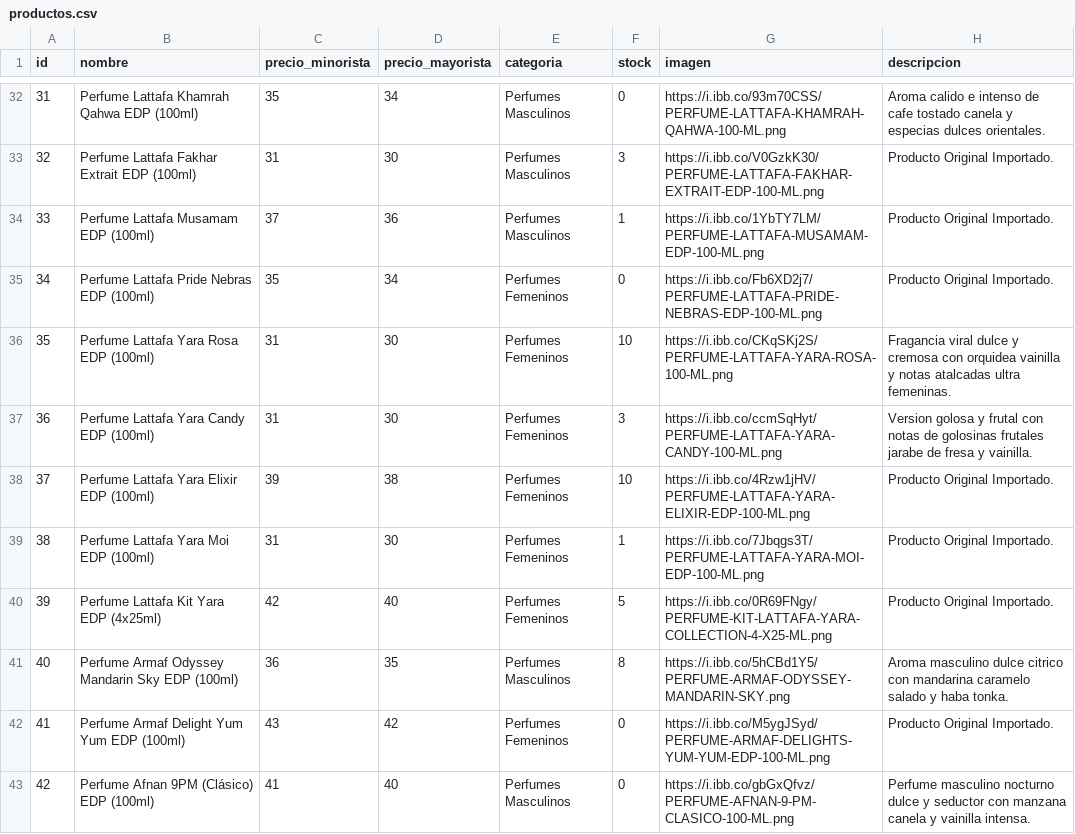
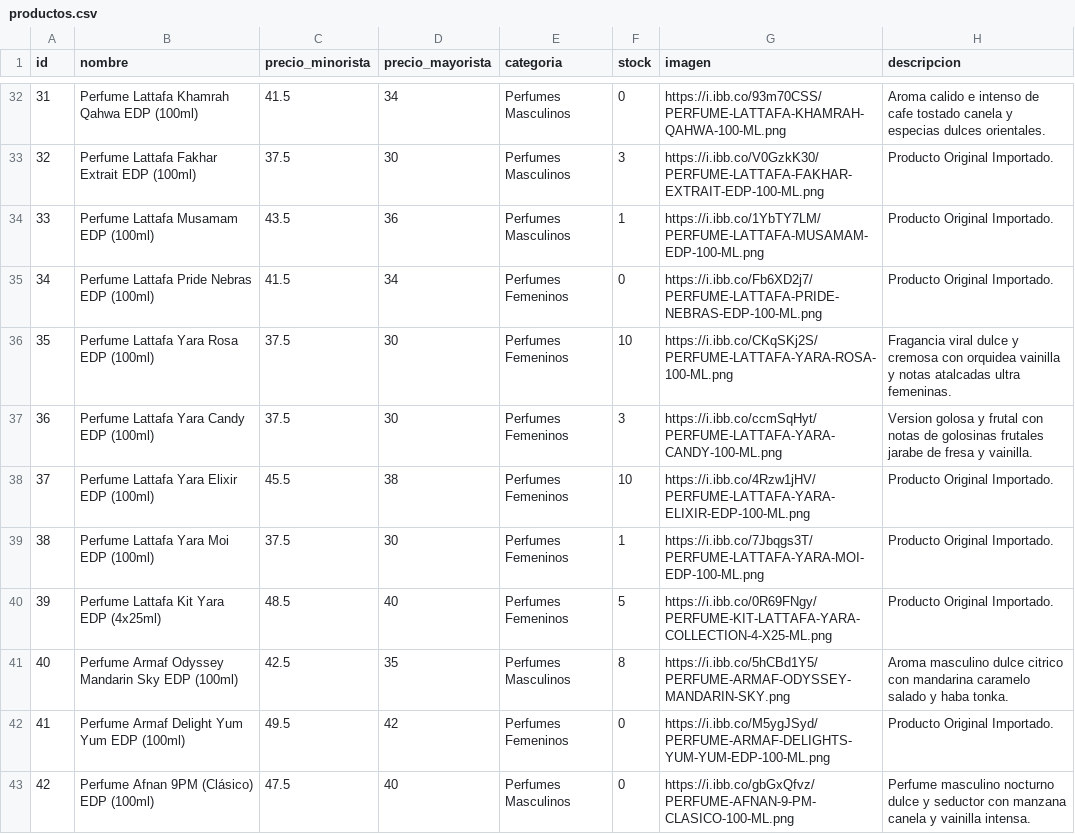
Before and after one commit to Mirtasotelli/RUTA3, a CSV file: productos.csv, drawn as a sheet; only a part is shown, gaps mark what is left out; the diff covers the shown part only.

```diff
--- a/productos.csv
+++ b/productos.csv
@@ -32,12 +32,12 @@ id,nombre,precio_minorista,precio_mayorista,categoria,stock,imagen,descripcion
-31,Perfume Lattafa Khamrah Qahwa EDP (100ml),35,34,Perfumes Masculinos,0,https://i.ibb.co/93m70CSS/PERFUME-LATTAFA-KHAMRAH-QAHWA-100-ML.png,Aroma calido e intenso de cafe tostado canela y especias dulces orientales.
-32,Perfume Lattafa Fakhar Extrait EDP (100ml),31,30,Perfumes Masculinos,3,https://i.ibb.co/V0GzkK30/PERFUME-LATTAFA-FAKHAR-EXTRAIT-EDP-100-ML.png,Producto Original Importado.
-33,Perfume Lattafa Musamam EDP (100ml),37,36,Perfumes Masculinos,1,https://i.ibb.co/1YbTY7LM/PERFUME-LATTAFA-MUSAMAM-EDP-100-ML.png,Producto Original Importado.
-34,Perfume Lattafa Pride Nebras EDP (100ml),35,34,Perfumes Femeninos,0,https://i.ibb.co/Fb6XD2j7/PERFUME-LATTAFA-PRIDE-NEBRAS-EDP-100-ML.png,Producto Original Importado.
-35,Perfume Lattafa Yara Rosa EDP (100ml),31,30,Perfumes Femeninos,10,https://i.ibb.co/CKqSKj2S/PERFUME-LATTAFA-YARA-ROSA-100-ML.png,Fragancia viral dulce y cremosa con orquidea vainilla y notas atalcadas ultra femeninas.
-36,Perfume Lattafa Yara Candy EDP (100ml),31,30,Perfumes Femeninos,3,https://i.ibb.co/ccmSqHyt/PERFUME-LATTAFA-YARA-CANDY-100-ML.png,Version golosa y frutal con notas de golosinas frutales jarabe de fresa y vainilla.
-37,Perfume Lattafa Yara Elixir EDP (100ml),39,38,Perfumes Femeninos,10,https://i.ibb.co/4Rzw1jHV/PERFUME-LATTAFA-YARA-ELIXIR-EDP-100-ML.png,Producto Original Importado.
-38,Perfume Lattafa Yara Moi EDP (100ml),31,30,Perfumes Femeninos,1,https://i.ibb.co/7Jbqgs3T/PERFUME-LATTAFA-YARA-MOI-EDP-100-ML.png,Producto Original Importado.
-39,Perfume Lattafa Kit Yara EDP (4x25ml),42,40,Perfumes Femeninos,5,https://i.ibb.co/0R69FNgy/PERFUME-KIT-LATTAFA-YARA-COLLECTION-4-X25-ML.png,Producto Original Importado.
-40,Perfume Armaf Odyssey Mandarin Sky EDP (100ml),36,35,Perfumes Masculinos,8,https://i.ibb.co/5hCBd1Y5/PERFUME-ARMAF-ODYSSEY-MANDARIN-SKY.png,Aroma masculino dulce citrico con mandarina caramelo salado y haba tonka.
-41,Perfume Armaf Delight Yum Yum EDP (100ml),43,42,Perfumes Femeninos,0,https://i.ibb.co/M5ygJSyd/PERFUME-ARMAF-DELIGHTS-YUM-YUM-EDP-100-ML.png,Producto Original Importado.
-42,Perfume Afnan 9PM (Clásico) EDP (100ml),41,40,Perfumes Masculinos,0,https://i.ibb.co/gbGxQfvz/PERFUME-AFNAN-9-PM-CLASICO-100-ML.png,Perfume masculino nocturno dulce y seductor con manzana canela y vainilla intensa.
+31,Perfume Lattafa Khamrah Qahwa EDP (100ml),41.5,34,Perfumes Masculinos,0,https://i.ibb.co/93m70CSS/PERFUME-LATTAFA-KHAMRAH-QAHWA-100-ML.png,Aroma calido e intenso de cafe tostado canela y especias dulces orientales.
+32,Perfume Lattafa Fakhar Extrait EDP (100ml),37.5,30,Perfumes Masculinos,3,https://i.ibb.co/V0GzkK30/PERFUME-LATTAFA-FAKHAR-EXTRAIT-EDP-100-ML.png,Producto Original Importado.
+33,Perfume Lattafa Musamam EDP (100ml),43.5,36,Perfumes Masculinos,1,https://i.ibb.co/1YbTY7LM/PERFUME-LATTAFA-MUSAMAM-EDP-100-ML.png,Producto Original Importado.
+34,Perfume Lattafa Pride Nebras EDP (100ml),41.5,34,Perfumes Femeninos,0,https://i.ibb.co/Fb6XD2j7/PERFUME-LATTAFA-PRIDE-NEBRAS-EDP-100-ML.png,Producto Original Importado.
+35,Perfume Lattafa Yara Rosa EDP (100ml),37.5,30,Perfumes Femeninos,10,https://i.ibb.co/CKqSKj2S/PERFUME-LATTAFA-YARA-ROSA-100-ML.png,Fragancia viral dulce y cremosa con orquidea vainilla y notas atalcadas ultra femeninas.
+36,Perfume Lattafa Yara Candy EDP (100ml),37.5,30,Perfumes Femeninos,3,https://i.ibb.co/ccmSqHyt/PERFUME-LATTAFA-YARA-CANDY-100-ML.png,Version golosa y frutal con notas de golosinas frutales jarabe de fresa y vainilla.
+37,Perfume Lattafa Yara Elixir EDP (100ml),45.5,38,Perfumes Femeninos,10,https://i.ibb.co/4Rzw1jHV/PERFUME-LATTAFA-YARA-ELIXIR-EDP-100-ML.png,Producto Original Importado.
+38,Perfume Lattafa Yara Moi EDP (100ml),37.5,30,Perfumes Femeninos,1,https://i.ibb.co/7Jbqgs3T/PERFUME-LATTAFA-YARA-MOI-EDP-100-ML.png,Producto Original Importado.
+39,Perfume Lattafa Kit Yara EDP (4x25ml),48.5,40,Perfumes Femeninos,5,https://i.ibb.co/0R69FNgy/PERFUME-KIT-LATTAFA-YARA-COLLECTION-4-X25-ML.png,Producto Original Importado.
+40,Perfume Armaf Odyssey Mandarin Sky EDP (100ml),42.5,35,Perfumes Masculinos,8,https://i.ibb.co/5hCBd1Y5/PERFUME-ARMAF-ODYSSEY-MANDARIN-SKY.png,Aroma masculino dulce citrico con mandarina caramelo salado y haba tonka.
+41,Perfume Armaf Delight Yum Yum EDP (100ml),49.5,42,Perfumes Femeninos,0,https://i.ibb.co/M5ygJSyd/PERFUME-ARMAF-DELIGHTS-YUM-YUM-EDP-100-ML.png,Producto Original Importado.
+42,Perfume Afnan 9PM (Clásico) EDP (100ml),47.5,40,Perfumes Masculinos,0,https://i.ibb.co/gbGxQfvz/PERFUME-AFNAN-9-PM-CLASICO-100-ML.png,Perfume masculino nocturno dulce y seductor con manzana canela y vainilla intensa.
```
Also changed, not shown: 38 edited cells elsewhere in this file.
